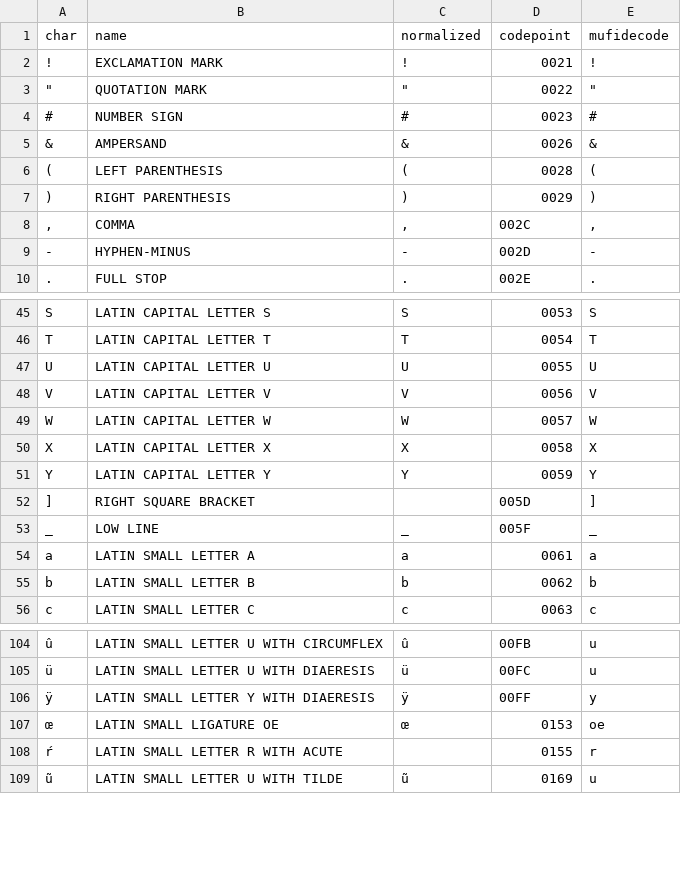
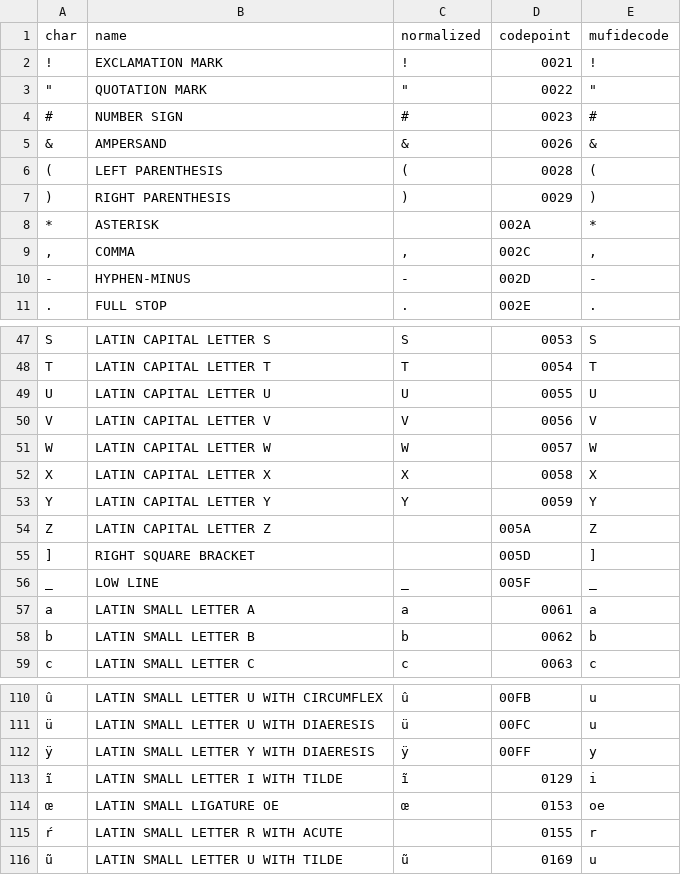
Before and after one commit to HTR-United/cremma-16-17-print, a CSV file: table.csv, drawn as a sheet; only a part is shown, gaps mark what is left out; the diff covers the shown part only; the diff names each change by its address in the sheet, - before the commit and + after, or states it on an @@ line.

```diff
--- a/table.csv
+++ b/table.csv
+row 8: * | ASTERISK |  | 002A | *
+row 54: Z | LATIN CAPITAL LETTER Z |  | 005A | Z
+row 113: ĩ | LATIN SMALL LETTER I WITH TILDE | ĩ | 0129 | i
```
Also changed, not shown: 7 added rows, 1 removed row and 1 edited cell elsewhere in this file, 57 other files.
